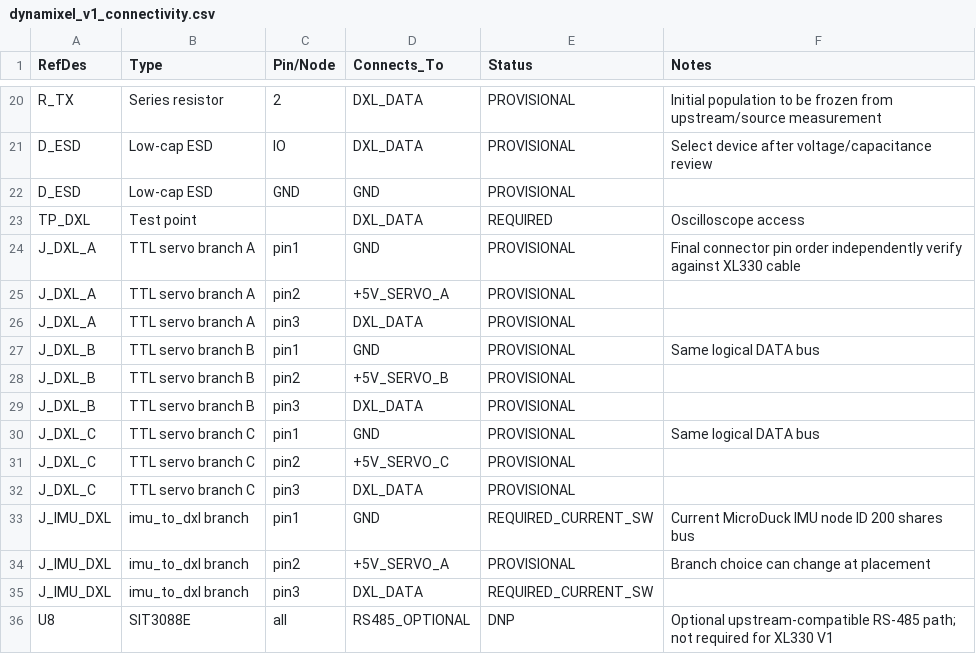
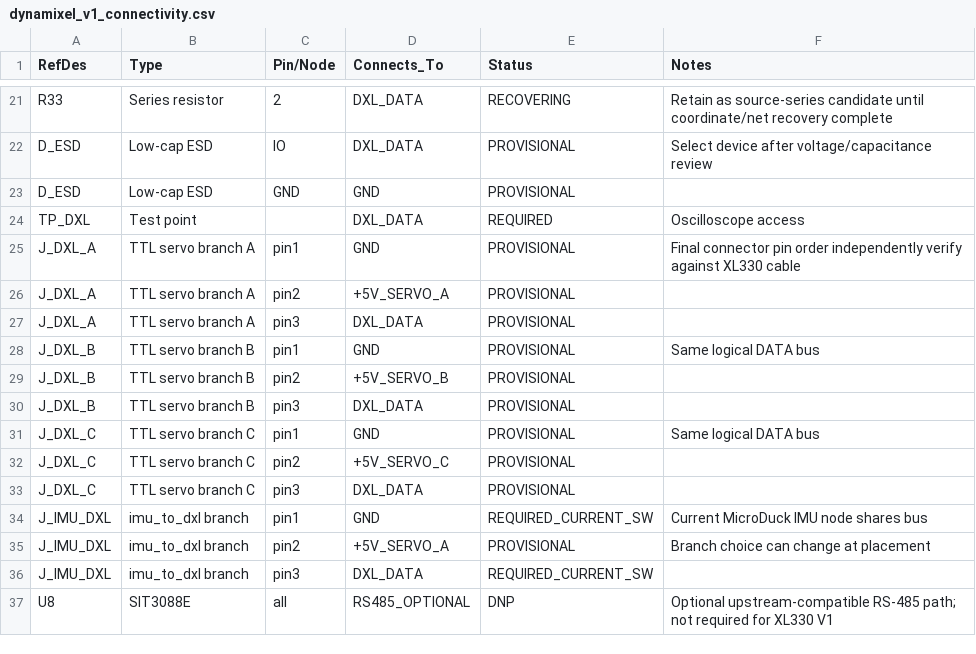
Before and after one commit to juper007/radxa-zero3w-robot-hat, a CSV file: hardware/kicad/dynamixel_v1_connectivity.csv, drawn as a sheet; only a part is shown, gaps mark what is left out; addresses are those after the commit; the diff covers the shown part only; the diff names each change by its address in the sheet, - before the commit and + after, or states it on an @@ line.

Commit message:
correct upstream Dynamixel TTL buffer direction mapping

```diff
--- a/hardware/kicad/dynamixel_v1_connectivity.csv
+++ b/hardware/kicad/dynamixel_v1_connectivity.csv
-A21 (RefDes): R_TX
+A21 (RefDes): R33
-E21 (Status): PROVISIONAL
+E21 (Status): RECOVERING
-F21 (Notes): Initial population to be frozen from upstream/source measurement
+F21 (Notes): Retain as source-series candidate until coordinate/net recovery complete
-F34 (Notes): Current MicroDuck IMU node ID 200 shares bus
+F34 (Notes): Current MicroDuck IMU node shares bus
```
Also changed, not shown: 2 added rows, 1 removed row and 29 edited cells elsewhere in this file.
